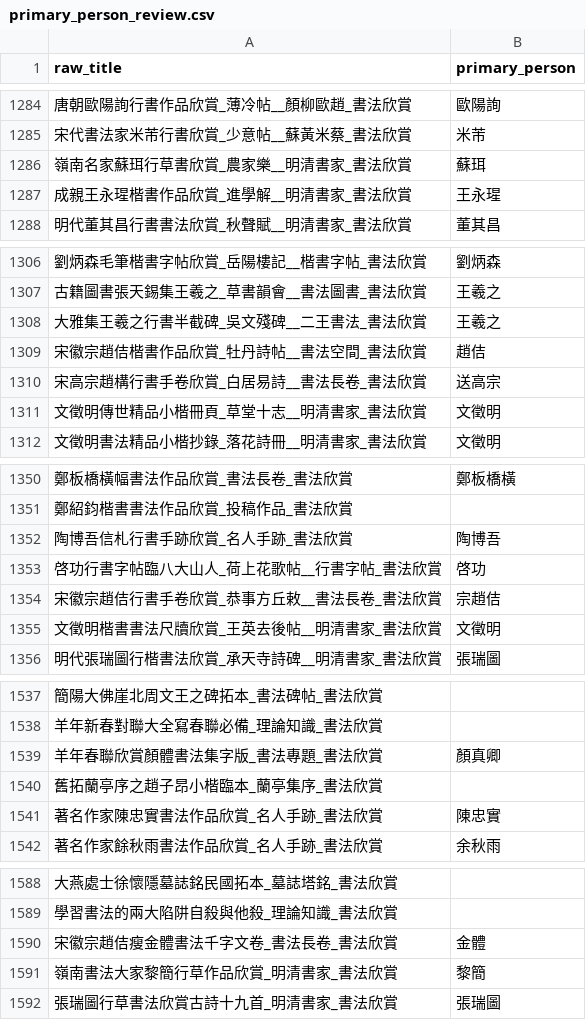
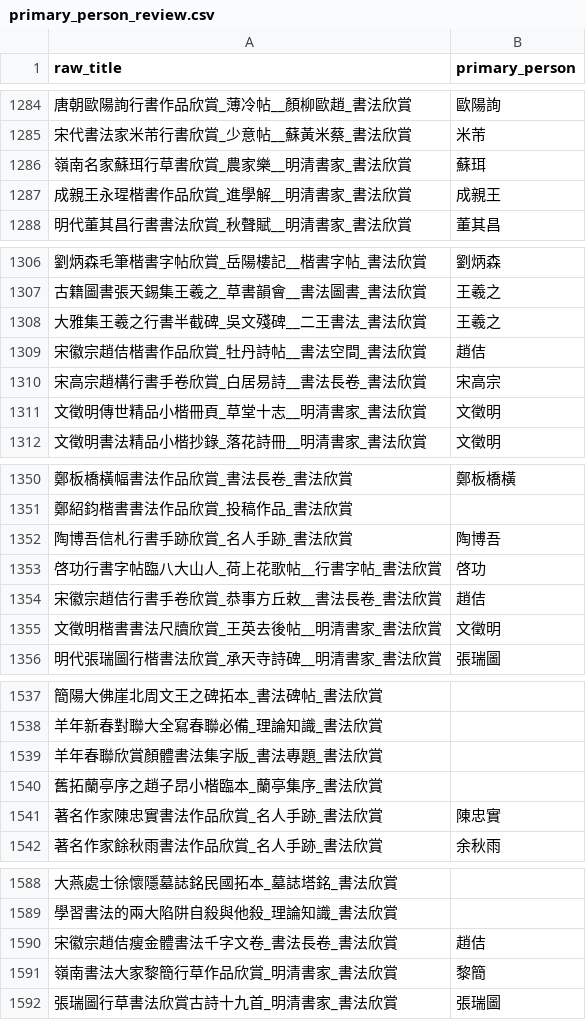
Before and after one commit to perng/calligraphy-gallery, a CSV file: primary_person_review.csv, drawn as a sheet; only a part is shown, gaps mark what is left out; the diff covers the shown part only; the diff names each change by its address in the sheet, - before the commit and + after, or states it on an @@ line.

```diff
--- a/primary_person_review.csv
+++ b/primary_person_review.csv
-B1287 (primary_person): 王永瑆
+B1287 (primary_person): 成親王
-B1310 (primary_person): 送高宗
+B1310 (primary_person): 宋高宗
-B1354 (primary_person): 宗趙佶
+B1354 (primary_person): 趙佶
-B1539 (primary_person): 顏真卿
+B1539 (primary_person): (empty)
-B1590 (primary_person): 金體
+B1590 (primary_person): 趙佶
```
Also changed, not shown: 68 edited cells elsewhere in this file, 2 other files.
